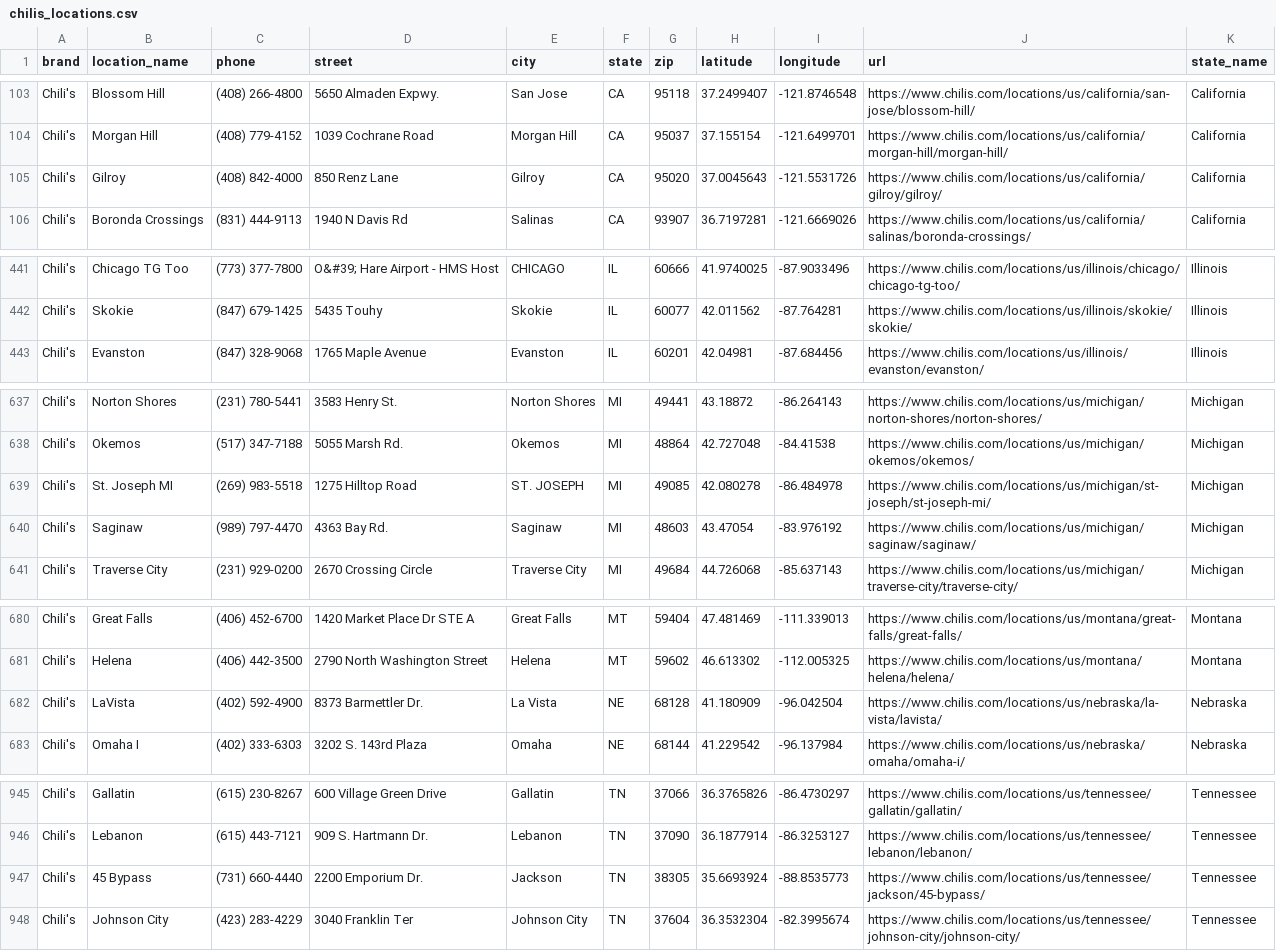
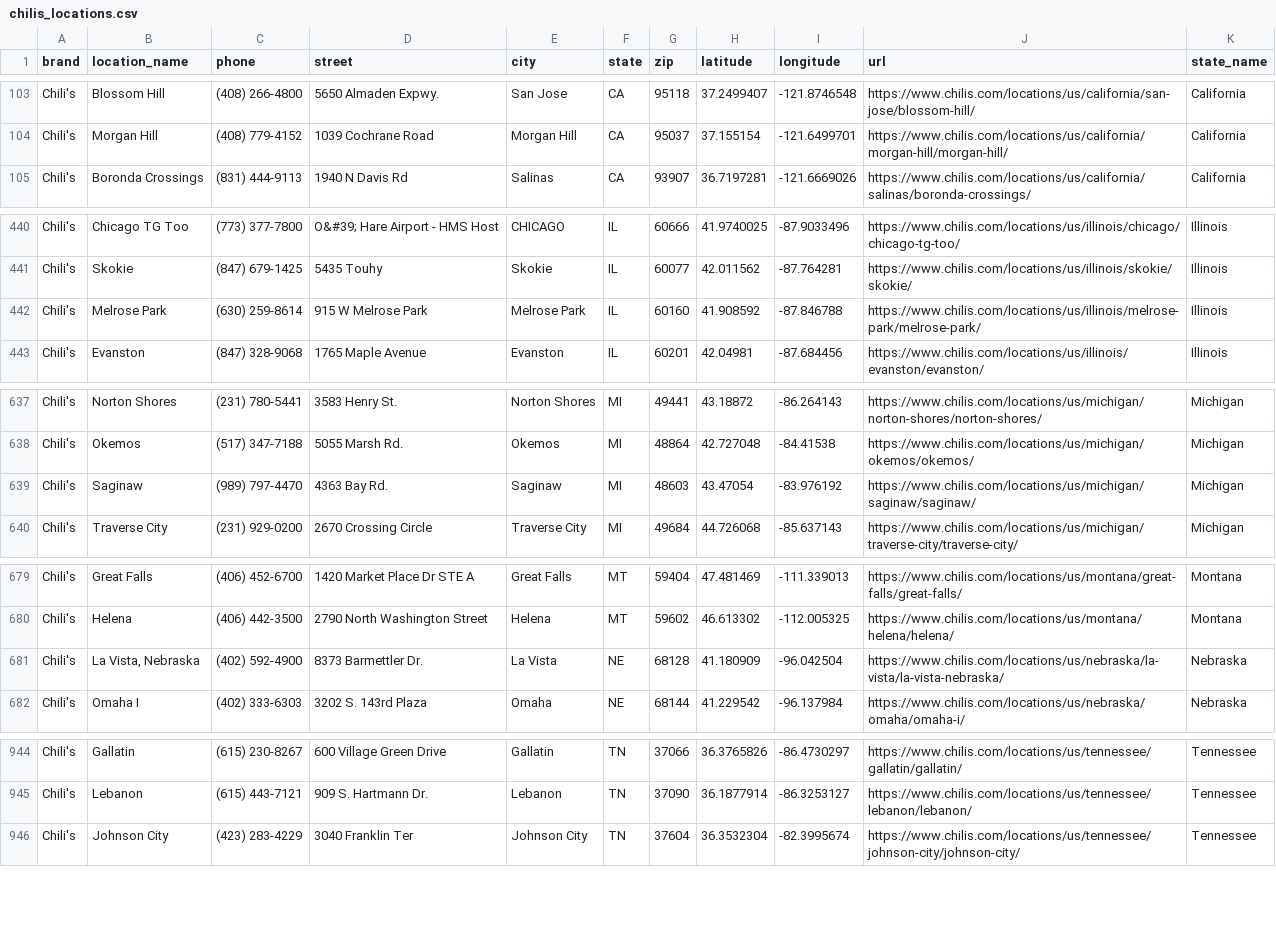
Before and after one commit to stiles/locations, a CSV file: chilis/data/processed/chilis_locations.csv, drawn as a sheet; only a part is shown, gaps mark what is left out; the diff covers the shown part only.

```diff
--- a/chilis/data/processed/chilis_locations.csv
+++ b/chilis/data/processed/chilis_locations.csv
@@ -104,3 +104,2 @@ Chili's,Blossom Hill,(408) 266-4800,5650 Almaden Expwy.,San Jose,CA,95118,37.249
 Chili's,Morgan Hill,(408) 779-4152,1039 Cochrane Road,Morgan Hill,CA,95037,37.155154,-121.6499701,https://www.chilis.com/locations/us/california/morgan-hill/morgan-hill/,California
-Chili's,Gilroy,(408) 842-4000,850 Renz Lane,Gilroy,CA,95020,37.0045643,-121.5531726,https://www.chilis.com/locations/us/california/gilroy/gilroy/,California
 Chili's,Boronda Crossings,(831) 444-9113,1940 N Davis Rd,Salinas,CA,93907,36.7197281,-121.6669026,https://www.chilis.com/locations/us/california/salinas/boronda-crossings/,California
@@ -442,2 +441,3 @@ Chili's,Chicago TG Too,(773) 377-7800,O&#39; Hare Airport - HMS Host,CHICAGO,IL,
 Chili's,Skokie,(847) 679-1425,5435 Touhy,Skokie,IL,60077,42.011562,-87.764281,https://www.chilis.com/locations/us/illinois/skokie/skokie/,Illinois
+Chili's,Melrose Park,(630) 259-8614,915 W Melrose Park,Melrose Park,IL,60160,41.908592,-87.846788,https://www.chilis.com/locations/us/illinois/melrose-park/melrose-park/,Illinois
 Chili's,Evanston,(847) 328-9068,1765 Maple Avenue,Evanston,IL,60201,42.04981,-87.684456,https://www.chilis.com/locations/us/illinois/evanston/evanston/,Illinois
@@ -638,3 +638,2 @@ Chili's,Norton Shores,(231) 780-5441,3583 Henry St.,Norton Shores,MI,49441,43.18
 Chili's,Okemos,(517) 347-7188,5055 Marsh Rd.,Okemos,MI,48864,42.727048,-84.41538,https://www.chilis.com/locations/us/michigan/okemos/okemos/,Michigan
-Chili's,St. Joseph MI,(269) 983-5518,1275 Hilltop Road,ST. JOSEPH,MI,49085,42.080278,-86.484978,https://www.chilis.com/locations/us/michigan/st-joseph/st-joseph-mi/,Michigan
 Chili's,Saginaw,(989) 797-4470,4363 Bay Rd.,Saginaw,MI,48603,43.47054,-83.976192,https://www.chilis.com/locations/us/michigan/saginaw/saginaw/,Michigan
@@ -681,3 +680,3 @@ Chili's,Great Falls,(406) 452-6700,1420 Market Place Dr STE A,Great Falls,MT,594
 Chili's,Helena,(406) 442-3500,2790 North Washington Street,Helena,MT,59602,46.613302,-112.005325,https://www.chilis.com/locations/us/montana/helena/helena/,Montana
-Chili's,LaVista,(402) 592-4900,8373 Barmettler Dr.,La Vista,NE,68128,41.180909,-96.042504,https://www.chilis.com/locations/us/nebraska/la-vista/lavista/,Nebraska
+Chili's,"La Vista, Nebraska",(402) 592-4900,8373 Barmettler Dr.,La Vista,NE,68128,41.180909,-96.042504,https://www.chilis.com/locations/us/nebraska/la-vista/la-vista-nebraska/,Nebraska
 Chili's,Omaha I,(402) 333-6303,3202 S. 143rd Plaza,Omaha,NE,68144,41.229542,-96.137984,https://www.chilis.com/locations/us/nebraska/omaha/omaha-i/,Nebraska
@@ -946,3 +945,2 @@ Chili's,Gallatin,(615) 230-8267,600 Village Green Drive,Gallatin,TN,37066,36.376
 Chili's,Lebanon,(615) 443-7121,909 S. Hartmann Dr.,Lebanon,TN,37090,36.1877914,-86.3253127,https://www.chilis.com/locations/us/tennessee/lebanon/lebanon/,Tennessee
-Chili's,45 Bypass,(731) 660-4440,2200 Emporium Dr.,Jackson,TN,38305,35.6693924,-88.8535773,https://www.chilis.com/locations/us/tennessee/jackson/45-bypass/,Tennessee
 Chili's,Johnson City,(423) 283-4229,3040 Franklin Ter,Johnson City,TN,37604,36.3532304,-82.3995674,https://www.chilis.com/locations/us/tennessee/johnson-city/johnson-city/,Tennessee
```
Also changed, not shown: 1 edited cell elsewhere in this file, abercrombie-fitch/data/processed/abercrombie_fitch_locations.csv, 33 other files.
